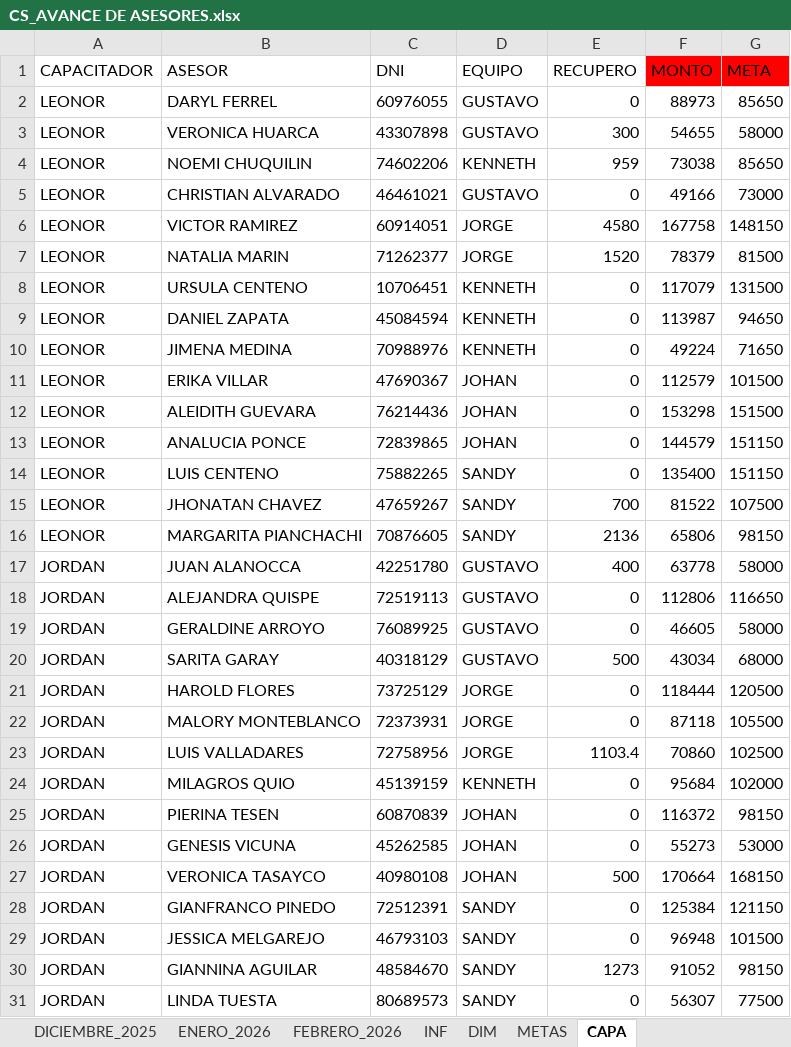
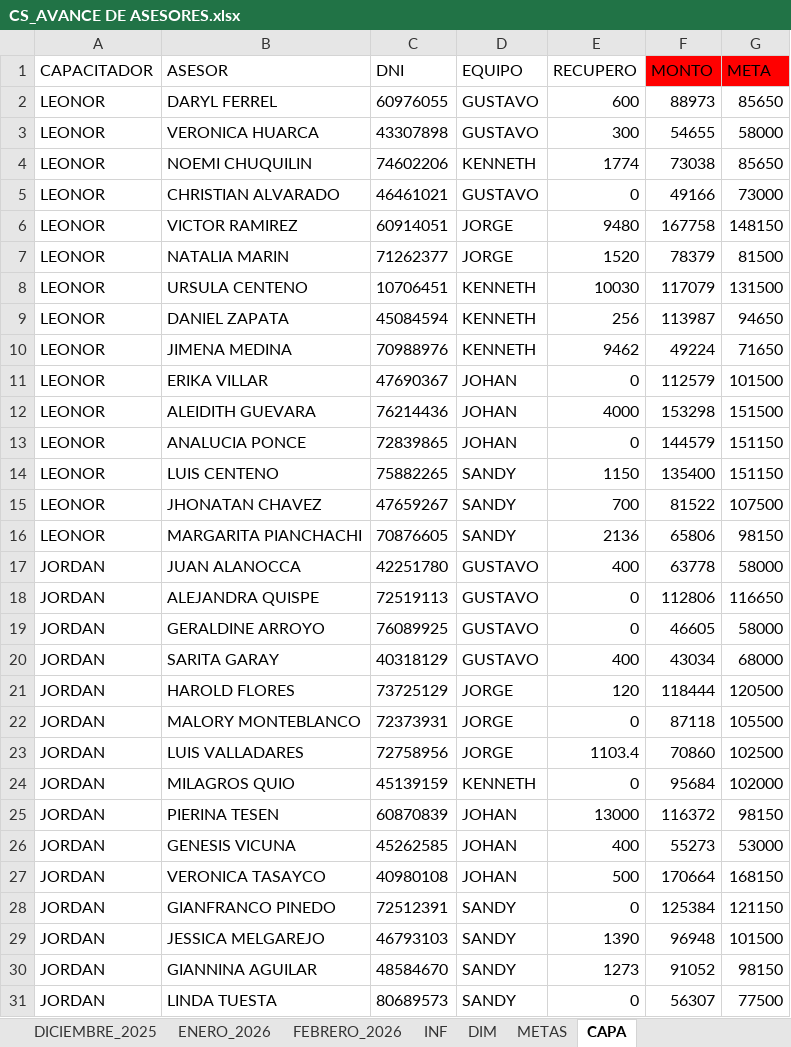
Before and after one commit to jvasquez98/Ranking, an Excel workbook: CS_AVANCE DE ASESORES.xlsx, sheet CAPA, drawn as a sheet; values as stored, in another font and other column widths than the file's, no borders; table styles not drawn; the diff names each change by its address in the sheet, - before the commit and + after, or states it on an @@ line.

```diff
--- a/CS_AVANCE DE ASESORES.xlsx (sheet CAPA)
+++ b/CS_AVANCE DE ASESORES.xlsx (sheet CAPA)
-E2 (RECUPERO): 0
+E2 (RECUPERO): 600
-E4 (RECUPERO): 959
+E4 (RECUPERO): 1774
-E6 (RECUPERO): 4580
+E6 (RECUPERO): 9480
-E8 (RECUPERO): 0
+E8 (RECUPERO): 10030
-E9 (RECUPERO): 0
+E9 (RECUPERO): 256
-E10 (RECUPERO): 0
+E10 (RECUPERO): 9462
-E12 (RECUPERO): 0
+E12 (RECUPERO): 4000
-E14 (RECUPERO): 0
+E14 (RECUPERO): 1150
-E20 (RECUPERO): 500
+E20 (RECUPERO): 400
-E21 (RECUPERO): 0
+E21 (RECUPERO): 120
-E25 (RECUPERO): 0
+E25 (RECUPERO): 13000
-E26 (RECUPERO): 0
+E26 (RECUPERO): 400
-E29 (RECUPERO): 0
+E29 (RECUPERO): 1390
```
Also changed, not shown: sheet FEBRERO_2026, formulas that keep their value, CS_MARCACIONES.xlsx, 2 other files.
